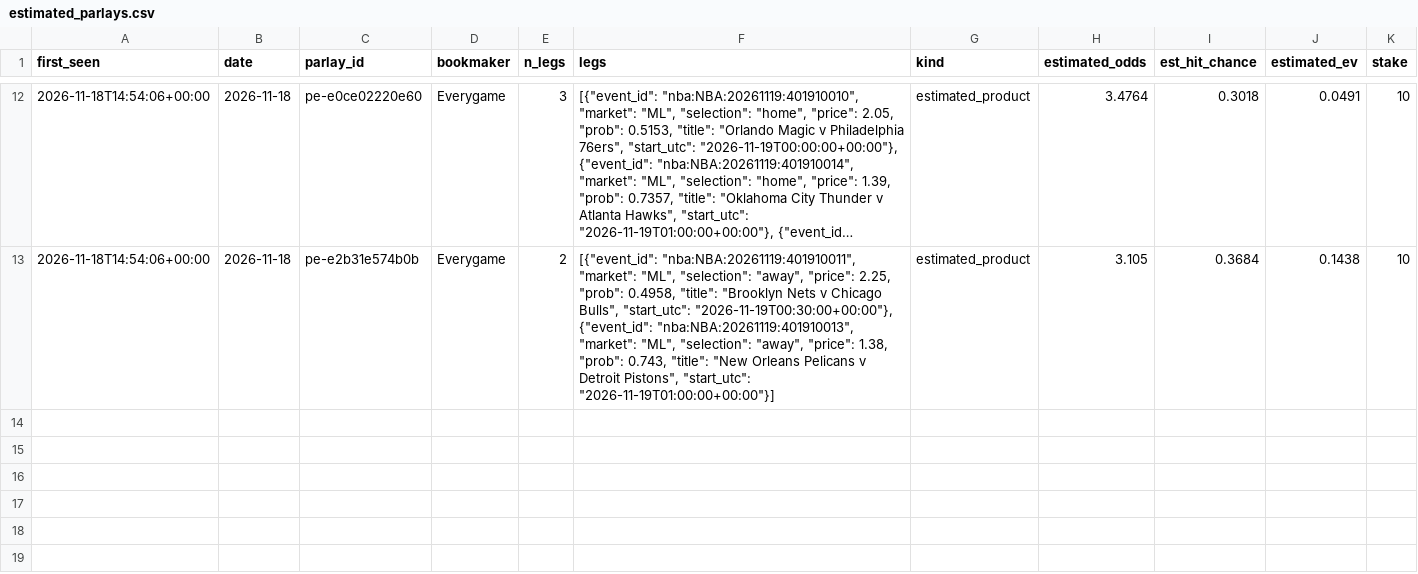
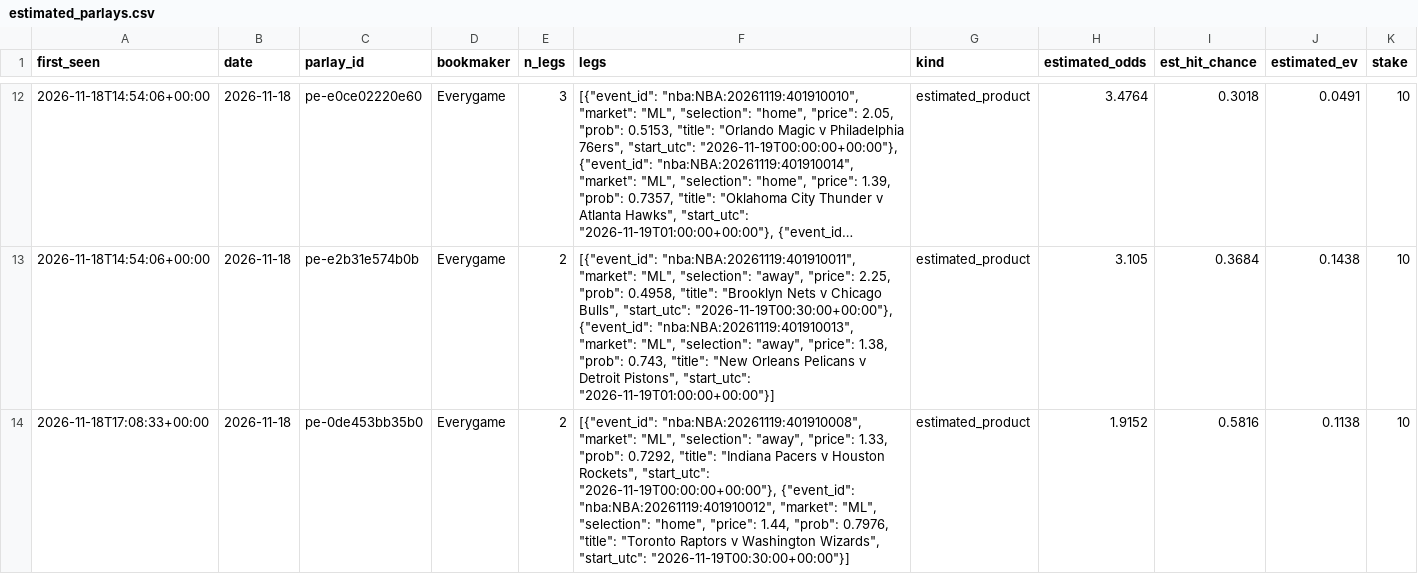
Before and after one commit to juanxmarcos/Sports-Betting-, a CSV file: ledger/estimated_parlays.csv, drawn as a sheet; only a part is shown, gaps mark what is left out; long unchanged cells end in ….

```diff
--- a/ledger/estimated_parlays.csv
+++ b/ledger/estimated_parlays.csv
@@ -13 +13,2 @@ first_seen,date,parlay_id,bookmaker,n_legs,legs,kind,estimated_odds,est_hit_chan
 2026-11-18T14:54:06+00:00,2026-11-18,pe-e2b31e574b0b,Everygame,2,"[{""event_id"": ""nba:NBA:20261119:401910011"", ""market"": ""ML"", ""selection"": ""away"", ""price"": 2.25, ""prob"": 0.4958, ""title"": ""Brooklyn Nets v Chicago Bulls"", ""start_utc"": ""2026-11-19T00:30:00+00:00""}, {""event_id"": ""nba:NBA:20261119:401910013"", ""market"": ""ML"", ""selection"": ""away"", ""price"": 1.38, ""prob"": 0.743, ""title"": ""New Orleans Pelicans v Detroit Pistons"", ""start_utc"": ""2026-11-19T01:00:00+00:00""}]",estimated_product,3.105,0.3684,0.1438,10
+2026-11-18T17:08:33+00:00,2026-11-18,pe-0de453bb35b0,Everygame,2,"[{""event_id"": ""nba:NBA:20261119:401910008"", ""market"": ""ML"", ""selection"": ""away"", ""price"": 1.33, ""prob"": 0.7292, ""title"": ""Indiana Pacers v Houston Rockets"", ""start_utc"": ""2026-11-19T00:00:00+00:00""}, {""event_id"": ""nba:NBA:20261119:401910012"", ""market"": ""ML"", ""selection"": ""home"", ""price"": 1.44, ""prob"": 0.7976, ""title"": ""Toronto Raptors v Washington Wizards"", ""start_utc"": ""2026-11-19T00:30:00+00:00""}]",estimated_product,1.9152,0.5816,0.1138,10
```
Also changed, not shown: ledger/recommendations.csv, 19 other files.
